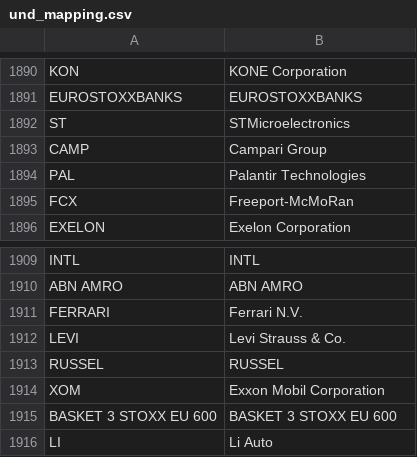
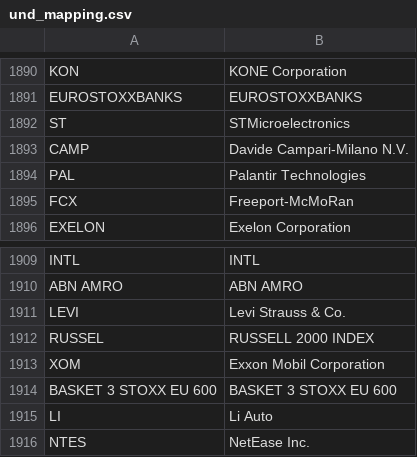
Before and after one commit to snqyz/extract-issuer-from-borsa, a CSV file: und_mapping.csv, drawn as a sheet; only a part is shown, gaps mark what is left out; the shorter side is filled out with more unchanged rows.

```diff
--- a/und_mapping.csv
+++ b/und_mapping.csv
@@ -1892,3 +1892,3 @@ EUROSTOXXBANKS,EUROSTOXXBANKS
 ST,STMicroelectronics
-CAMP,Campari Group
+CAMP,Davide Campari-Milano N.V.
 PAL,Palantir Technologies
@@ -1910,5 +1910,4 @@ INTL,INTL
 ABN AMRO,ABN AMRO
-FERRARI ,Ferrari N.V.
 LEVI,Levi Strauss & Co.
-RUSSEL,RUSSEL
+RUSSEL,RUSSELL 2000 INDEX
 XOM,Exxon Mobil Corporation
```
Also changed, not shown: underlyings.csv.
